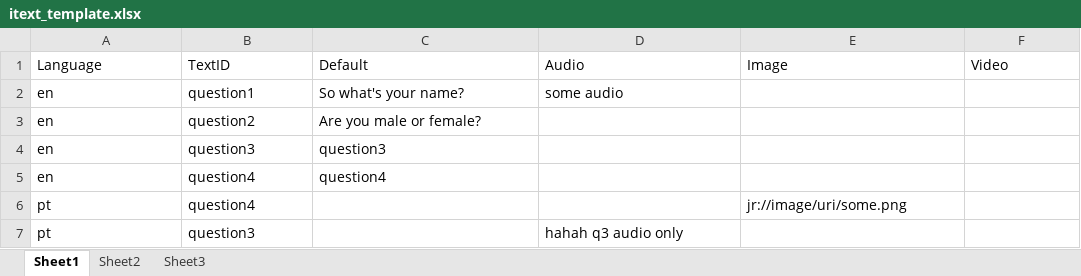
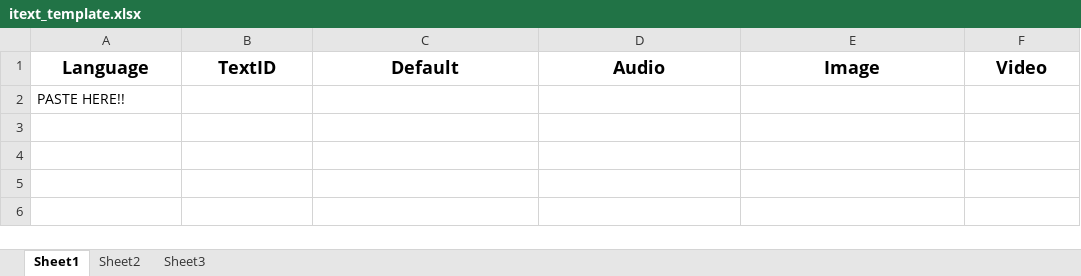
Before and after one commit to dimagi/Vellum, an Excel workbook: templates/itext_template.xlsx, sheet Sheet1, drawn as a sheet; values as stored, in another font and other column widths than the file's, no borders; removed rows and columns are numbered as before the commit, all else as after; the diff names each change by its address in the sheet, - before the commit and + after, or states it on an @@ line.

Commit message:
Added remove button, updated itext template, added a new form in the testing cache, became less strict about itext retrieval

```diff
--- a/templates/itext_template.xlsx (sheet Sheet1)
+++ b/templates/itext_template.xlsx (sheet Sheet1)
@@ A1:F1 bold: off → on, text size: larger, alignment: left → center @@
-row 2: en | question1 | So what's your name? | some audio
-row 3: en | question2 | Are you male or female?
-row 4: en | question3 | question3
-row 5: en | question4 | question4
-row 6: pt | question4 |  |  | jr://image/uri/some.png
-row 7: pt | question3 |  | hahah q3 audio only
+row 2: PASTE HERE!!
```
Also changed, not shown: 4 other files.
